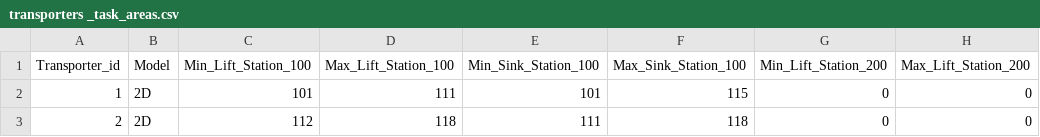
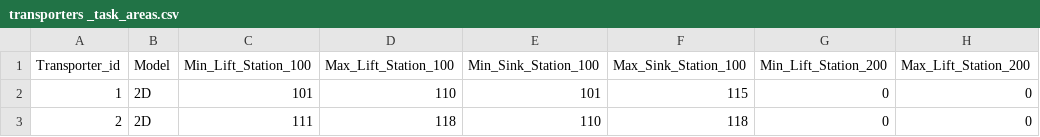
Before and after one commit to PiiJar/Simulation, a CSV file: initialization/transporters _task_areas.csv, drawn as a sheet; only a part is shown; the diff names each change by its address in the sheet, - before the commit and + after, or states it on an @@ line.

```diff
--- a/initialization/transporters _task_areas.csv
+++ b/initialization/transporters _task_areas.csv
-D2 (Max_Lift_Station_100): 111
+D2 (Max_Lift_Station_100): 110
-C3 (Min_Lift_Station_100): 112
+C3 (Min_Lift_Station_100): 111
-E3 (Min_Sink_Station_100): 111
+E3 (Min_Sink_Station_100): 110
```
Also changed, not shown: initialization/production.csv, 4 other files.
